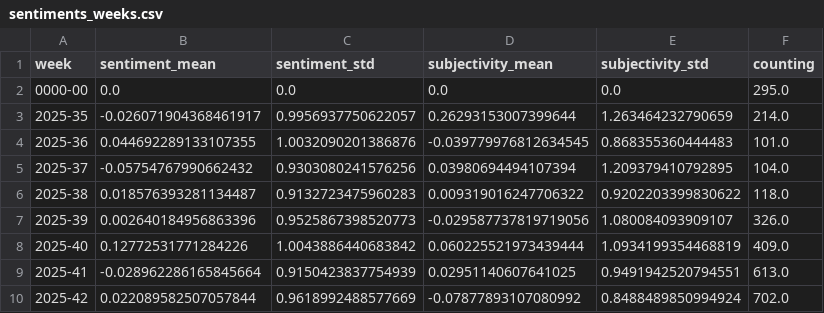
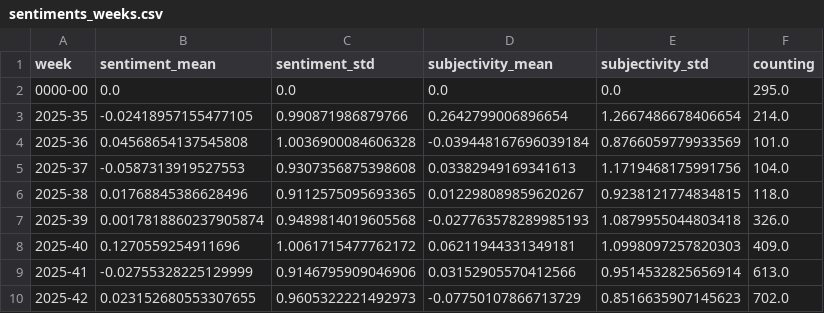
Before and after one commit to ms2329-news/collectionIsComing, a CSV file: csv/sentiments_weeks.csv, drawn as a sheet; only a part is shown; the diff covers the shown part only.

```diff
--- a/csv/sentiments_weeks.csv
+++ b/csv/sentiments_weeks.csv
@@ -2,9 +2,9 @@ week,sentiment_mean,sentiment_std,subjectivity_mean,subjectivity_std,counting
 0000-00,0.0,0.0,0.0,0.0,295.0
-2025-35,-0.026071904368461917,0.9956937750622057,0.26293153007399644,1.263464232790659,214.0
-2025-36,0.044692289133107355,1.0032090201386876,-0.039779976812634545,0.868355360444483,101.0
-2025-37,-0.05754767990662432,0.9303080241576256,0.03980694494107394,1.209379410792895,104.0
-2025-38,0.018576393281134487,0.9132723475960283,0.009319016247706322,0.9202203399830622,118.0
-2025-39,0.002640184956863396,0.9525867398520773,-0.029587737819719056,1.080084093909107,326.0
-2025-40,0.12772531771284226,1.0043886440683842,0.060225521973439444,1.0934199354468819,409.0
-2025-41,-0.028962286165845664,0.9150423837754939,0.02951140607641025,0.9491942520794551,613.0
-2025-42,0.022089582507057844,0.9618992488577669,-0.07877893107080992,0.8488489850994924,702.0
+2025-35,-0.02418957155477105,0.990871986879766,0.2642799006896654,1.2667486678406654,214.0
+2025-36,0.04568654137545808,1.0036900084606328,-0.039448167696039184,0.8766059779933569,101.0
+2025-37,-0.0587313919527553,0.9307356875398608,0.03382949169341613,1.1719468175991756,104.0
+2025-38,0.01768845386628496,0.9112575095693365,0.012298089859620267,0.9238121774834815,118.0
+2025-39,0.0017818860237905874,0.9489814019605568,-0.027763578289985193,1.0879955044803418,326.0
+2025-40,0.1270559254911696,1.0061715477762172,0.06211944331349181,1.0998097257820303,409.0
+2025-41,-0.02755328225129999,0.9146795909046906,0.03152905570412566,0.9514532825656914,613.0
+2025-42,0.023152680553307655,0.9605322221492973,-0.07750107866713729,0.8516635907145623,702.0
```
Also changed, not shown: 1 added row and 81 edited cells elsewhere in this file, csv/sentiments_days.csv, csv/sentiments_domains.csv, 7 other files.
